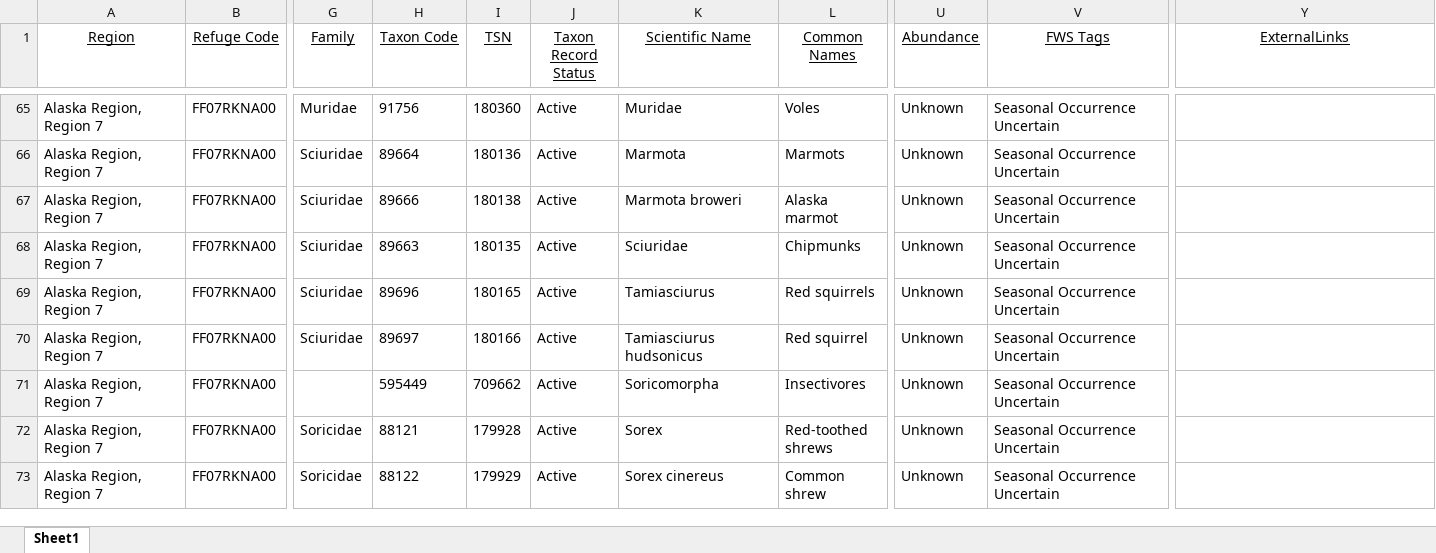
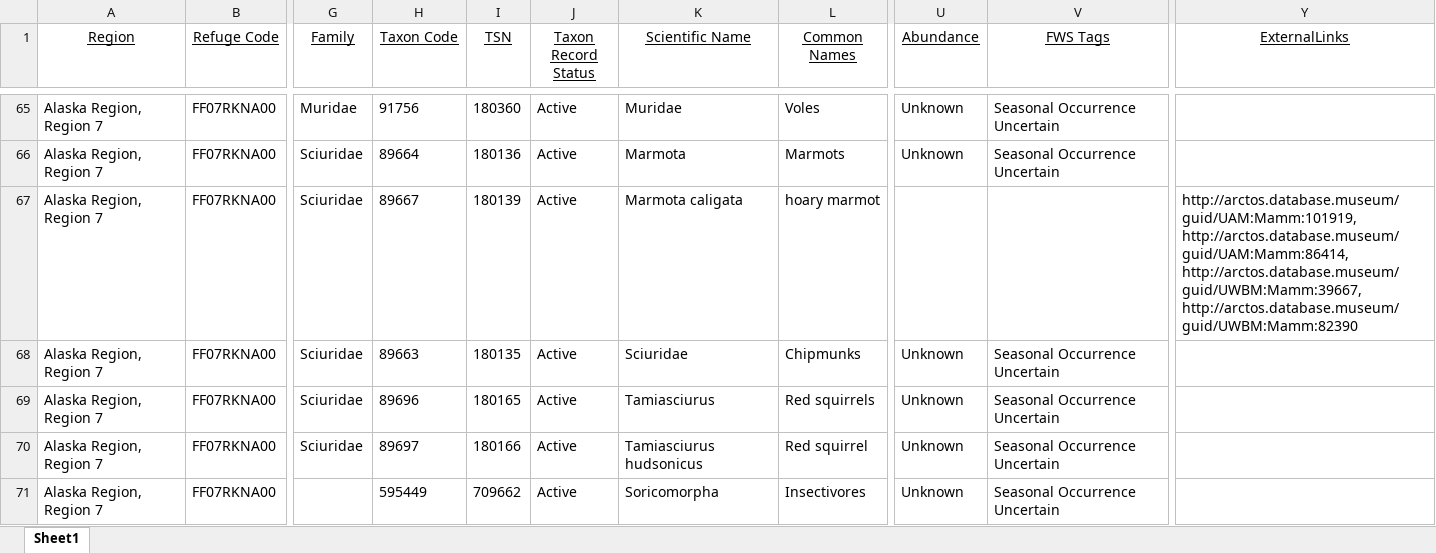
Before and after one commit to Kenai-NWR-bio/KenaiNWRspecies, an Excel workbook: data/FWSpecies_FullListWithDetails.xlsx, sheet Sheet1, drawn as a sheet; only a part is shown, gaps mark what is left out; the shorter side is filled out with more unchanged rows; values as stored, in another font and other column widths than the file's, no borders; the diff names each change by its address in the sheet, - before the commit and + after, or states it on an @@ line.

Commit message:
Corrected error of an erroneous Marmota species record.

```diff
--- a/data/FWSpecies_FullListWithDetails.xlsx (sheet Sheet1)
+++ b/data/FWSpecies_FullListWithDetails.xlsx (sheet Sheet1)
-H67 (Taxon Code): 89666
+H67 (Taxon Code): 89667
-I67 (TSN): 180138
+I67 (TSN): 180139
-K67 (Scientific Name): Marmota broweri
+K67 (Scientific Name): Marmota caligata
-L67 (Common Names): Alaska marmot
+L67 (Common Names): hoary marmot
-U67 (Abundance): Unknown
+U67 (Abundance): (empty)
-V67 (FWS Tags): Seasonal Occurrence Uncertain
+V67 (FWS Tags): (empty)
-Y67 (ExternalLinks): (empty)
+Y67 (ExternalLinks): http://arctos.database.museum/guid/UAM:Mamm:101919, http://arctos.database.museum/guid/UAM:Mamm:86414, http://arctos.database.museum/guid/UWBM:Mamm:39667, http://arctos.database.museum/guid/UWBM:Mamm:82390
```
